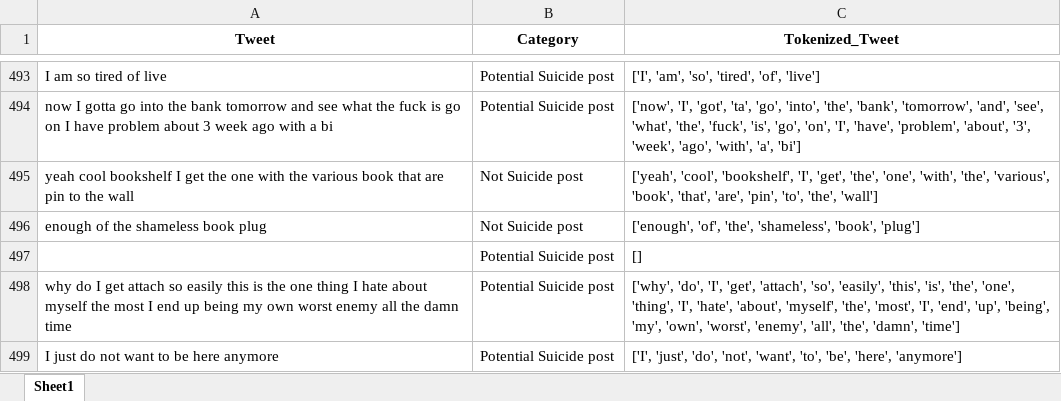
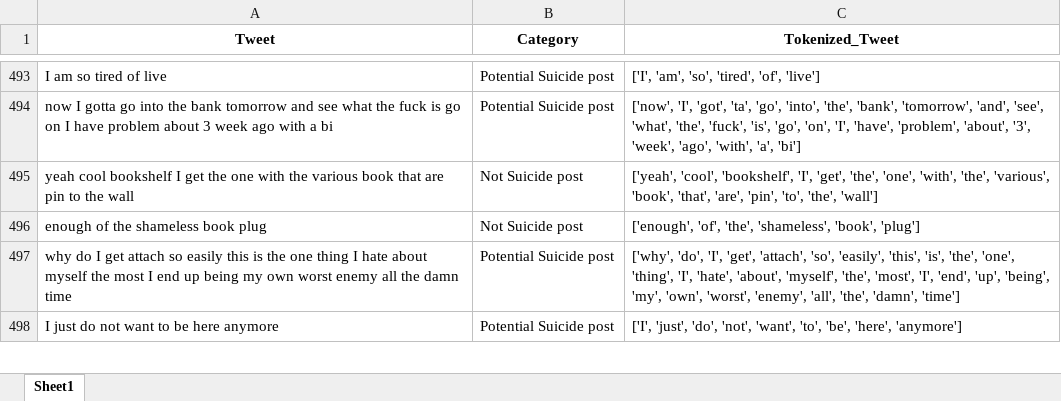
Before and after one commit to WU19-1/testing_ai, an Excel workbook: tokenize_data.xlsx, sheet Sheet1, drawn as a sheet; only a part is shown, gaps mark what is left out; values as stored, in another font and other column widths than the file's, no borders; the diff names each change by its address in the sheet, - before the commit and + after, or states it on an @@ line.

```diff
--- a/tokenize_data.xlsx (sheet Sheet1)
+++ b/tokenize_data.xlsx (sheet Sheet1)
-row 497:  | Potential Suicide post | []
```
Also changed, not shown: clean_data.xlsx, stopwords_data.xlsx.
